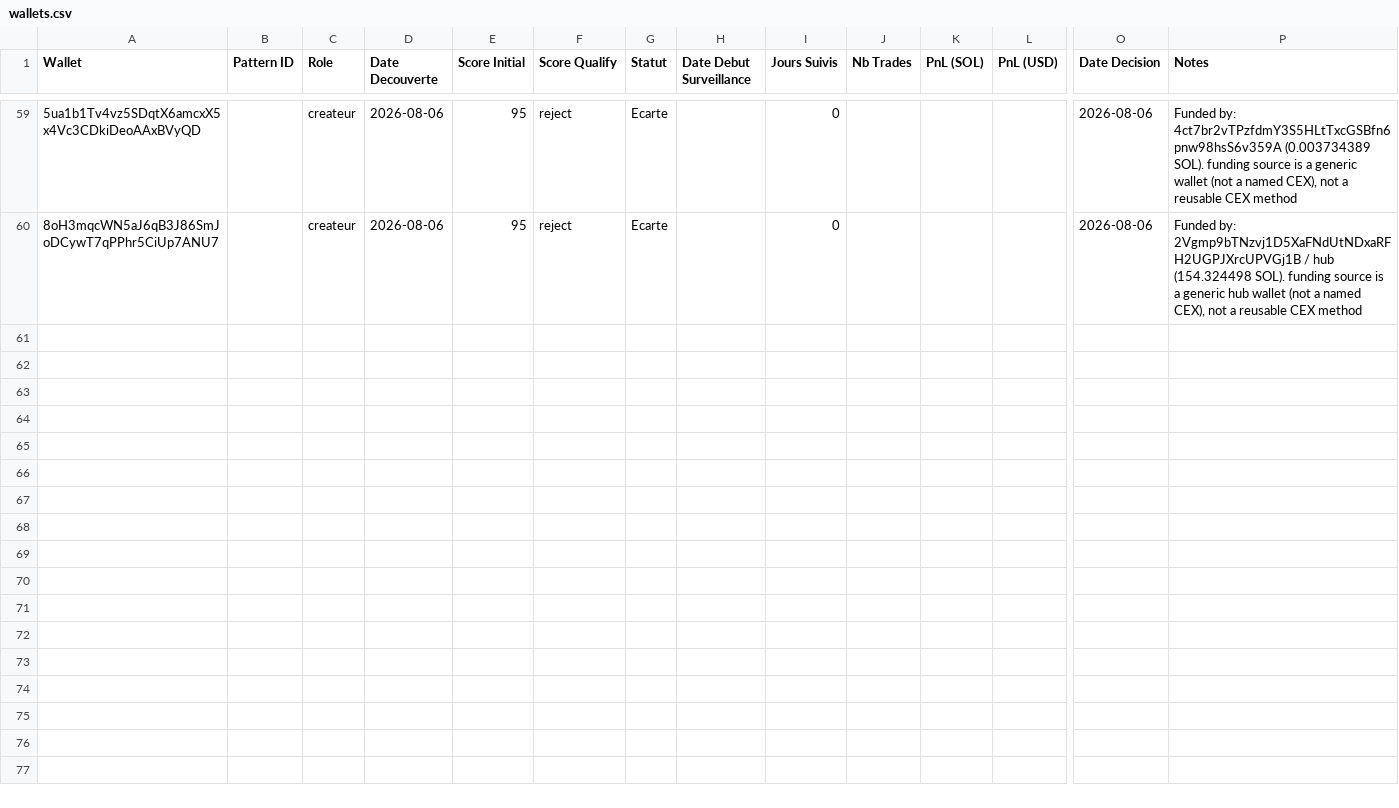
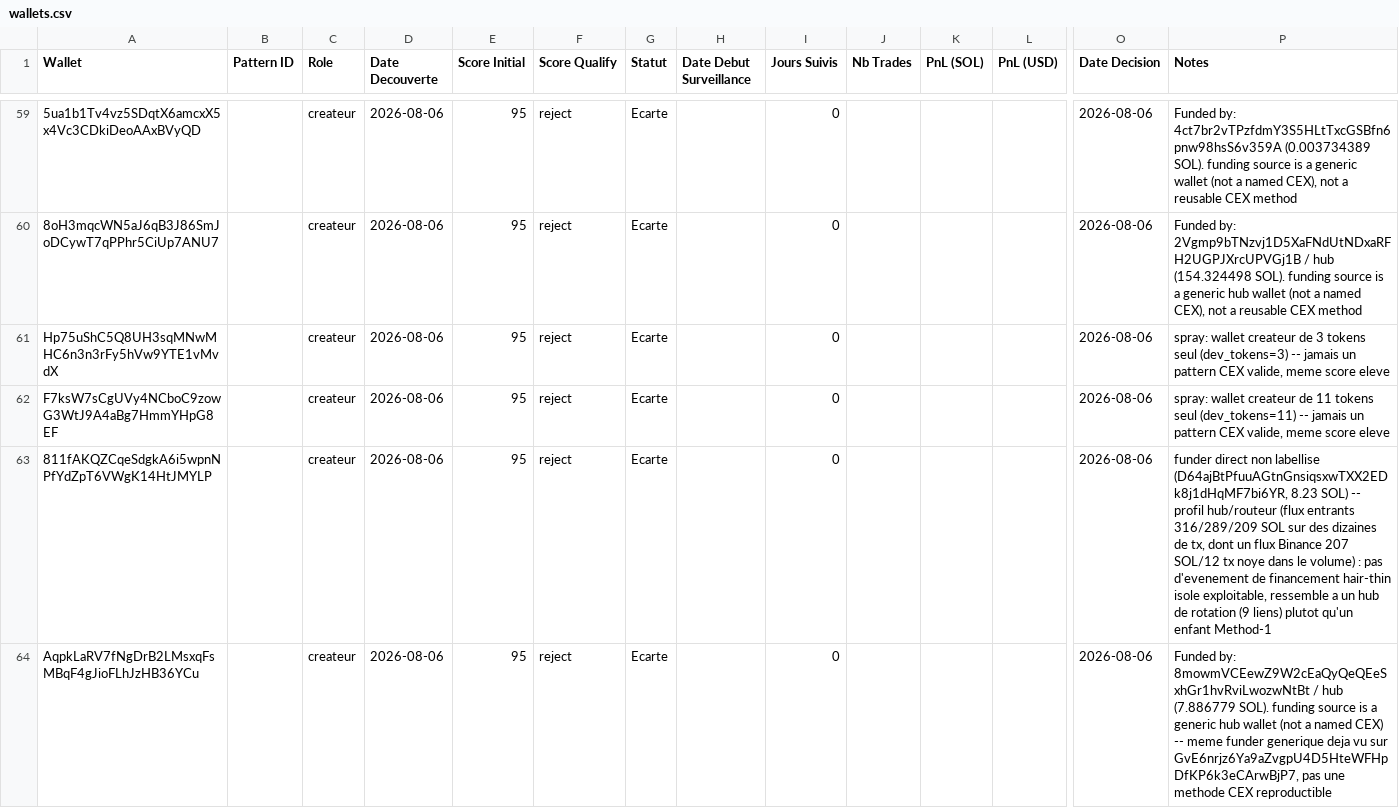
Before and after one commit to LEAYZ1222/RuggerAnalyzer, a CSV file: data/wallets.csv, drawn as a sheet; only a part is shown, gaps mark what is left out; rows hold the shown columns only; the diff names each change by its address in the sheet, - before the commit and + after, or states it on an @@ line.

Commit message:
Rugger Scanner 2026-08-06 19:25 UTC: A=0 maj B=4 evalues (0/4)

```diff
--- a/data/wallets.csv
+++ b/data/wallets.csv
+row 61: Hp75uShC5Q8UH3sqMNwMHC6n3n3rFy5hVw9YTE1vMvdX |  | createur | 2026-08-06 | 95 | reject | Ecarte |  | 0 |  |  |  | 2026-08-06 | spray: wallet createur de 3 tokens seul (dev_tokens=3) -- jamais un pattern CEX valide, meme score eleve
+row 62: F7ksW7sCgUVy4NCboC9zowG3WtJ9A4aBg7HmmYHpG8EF |  | createur | 2026-08-06 | 95 | reject | Ecarte |  | 0 |  |  |  | 2026-08-06 | spray: wallet createur de 11 tokens seul (dev_tokens=11) -- jamais un pattern CEX valide, meme score eleve
+row 63: 811fAKQZCqeSdgkA6i5wpnNPfYdZpT6VWgK14HtJMYLP |  | createur | 2026-08-06 | 95 | reject | Ecarte |  | 0 |  |  |  | 2026-08-06 | funder direct non labellise (D64ajBtPfuuAGtnGnsiqsxwTXX2EDk8j1dHqMF7bi6YR, 8.23 SOL) -- profil hub/routeur (flux entrants 316/289/209 SOL sur des dizaines de tx, dont un flux Binance 207 SOL/12 tx noye dans le volume) : pas d'evenement de financement hair-thin isole exploitable, ressemble a un hub de rotation (9 liens) plutot qu'un enfant Method-1
+row 64: AqpkLaRV7fNgDrB2LMsxqFsMBqF4gJioFLhJzHB36YCu |  | createur | 2026-08-06 | 95 | reject | Ecarte |  | 0 |  |  |  | 2026-08-06 | Funded by: 8mowmVCEewZ9W2cEaQyQeQEeSxhGr1hvRviLwozwNtBt / hub (7.886779 SOL). funding source is a generic hub wallet (not a named CEX) -- meme funder generique deja vu sur GvE6nrjz6Ya9aZvgpU4D5HteWFHpDfKP6k3eCArwBjP7, pas une methode CEX reproductible
```
